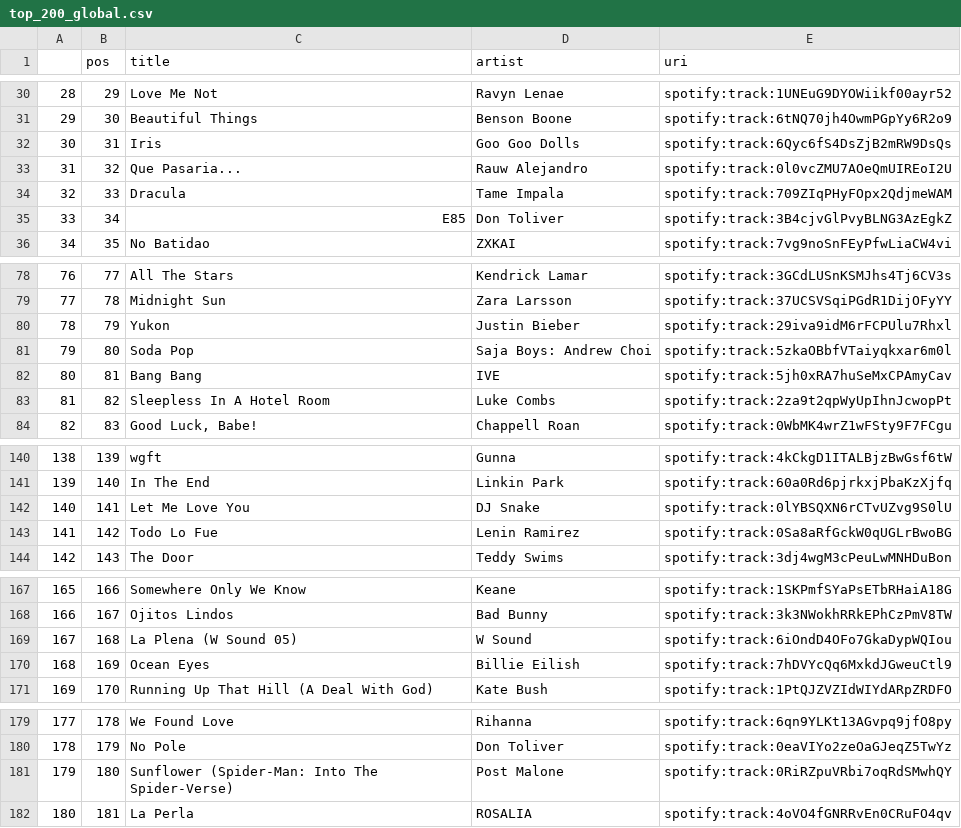
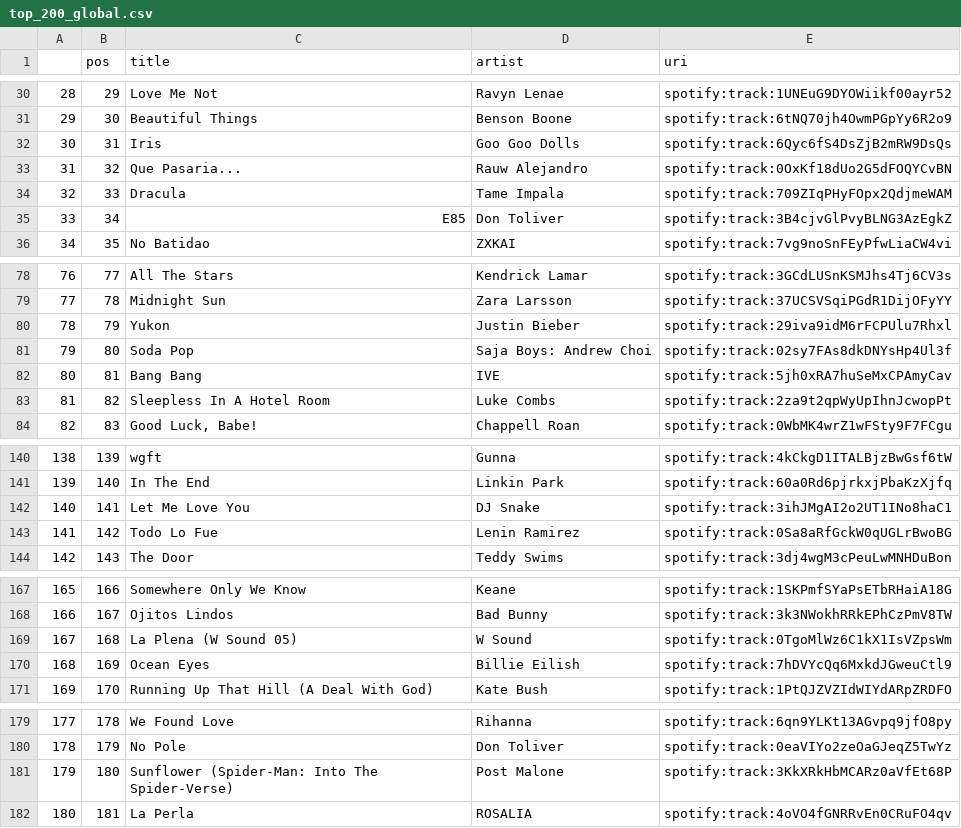
Before and after one commit to kurczakooo/top-playlists-maker, a CSV file: src/data/top_200_global.csv, drawn as a sheet; only a part is shown, gaps mark what is left out.

```diff
--- a/src/data/top_200_global.csv
+++ b/src/data/top_200_global.csv
@@ -32,3 +32,3 @@
 30,31,Iris,Goo Goo Dolls,spotify:track:6Qyc6fS4DsZjB2mRW9DsQs
-31,32,Que Pasaria...,Rauw Alejandro,spotify:track:0l0vcZMU7AOeQmUIREoI2U
+31,32,Que Pasaria...,Rauw Alejandro,spotify:track:0OxKf18dUo2G5dFOQYCvBN
 32,33,Dracula,Tame Impala,spotify:track:709ZIqPHyFOpx2QdjmeWAM
@@ -80,3 +80,3 @@
 78,79,Yukon,Justin Bieber,spotify:track:29iva9idM6rFCPUlu7Rhxl
-79,80,Soda Pop,Saja Boys: Andrew Choi,spotify:track:5zkaOBbfVTaiyqkxar6m0l
+79,80,Soda Pop,Saja Boys: Andrew Choi,spotify:track:02sy7FAs8dkDNYsHp4Ul3f
 80,81,Bang Bang,IVE,spotify:track:5jh0xRA7huSeMxCPAmyCav
@@ -141,3 +141,3 @@
 139,140,In The End,Linkin Park,spotify:track:60a0Rd6pjrkxjPbaKzXjfq
-140,141,Let Me Love You,DJ Snake,spotify:track:0lYBSQXN6rCTvUZvg9S0lU
+140,141,Let Me Love You,DJ Snake,spotify:track:3ihJMgAI2o2UT1INo8haC1
 141,142,Todo Lo Fue,Lenin Ramirez,spotify:track:0Sa8aRfGckW0qUGLrBwoBG
@@ -168,3 +168,3 @@
 166,167,Ojitos Lindos,Bad Bunny,spotify:track:3k3NWokhRRkEPhCzPmV8TW
-167,168,La Plena (W Sound 05),W Sound,spotify:track:6iOndD4OFo7GkaDypWQIou
+167,168,La Plena (W Sound 05),W Sound,spotify:track:0TgoMlWz6C1kX1IsVZpsWm
 168,169,Ocean Eyes,Billie Eilish,spotify:track:7hDVYcQq6MxkdJGweuCtl9
@@ -180,3 +180,3 @@
 178,179,No Pole,Don Toliver,spotify:track:0eaVIYo2zeOaGJeqZ5TwYz
-179,180,Sunflower (Spider-Man: Into The Spider-Verse),Post Malone,spotify:track:0RiRZpuVRbi7oqRdSMwhQY
+179,180,Sunflower (Spider-Man: Into The Spider-Verse),Post Malone,spotify:track:3KkXRkHbMCARz0aVfEt68P
 180,181,La Perla,ROSALIA,spotify:track:4oVO4fGNRRvEn0CRuFO4qv
```
Also changed, not shown: src/data/follower_count.csv, 9 other files.
